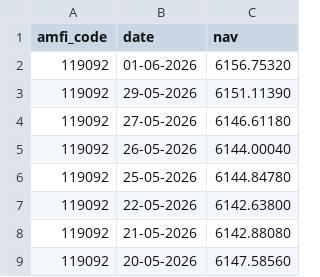
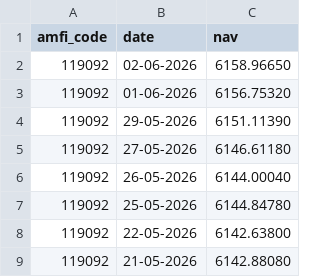
Before and after one commit to devkumar2313/bluestock_mf_capstone, a CSV file: data/raw/119092_axis_bluechip.csv, drawn as a sheet; only a part is shown; the shorter side is filled out with more unchanged rows; the diff names each change by its address in the sheet, - before the commit and + after, or states it on an @@ line.

Commit message:
Day 2: Cleaned data + SQLite DB loaded

```diff
--- a/data/raw/119092_axis_bluechip.csv
+++ b/data/raw/119092_axis_bluechip.csv
+row 2: 119092 | 02-06-2026 | 6158.96650
```
Also changed, not shown: data/raw/118632_nippon_large_cap.csv, data/raw/119551_sbi_bluechip.csv, 11 other files.
